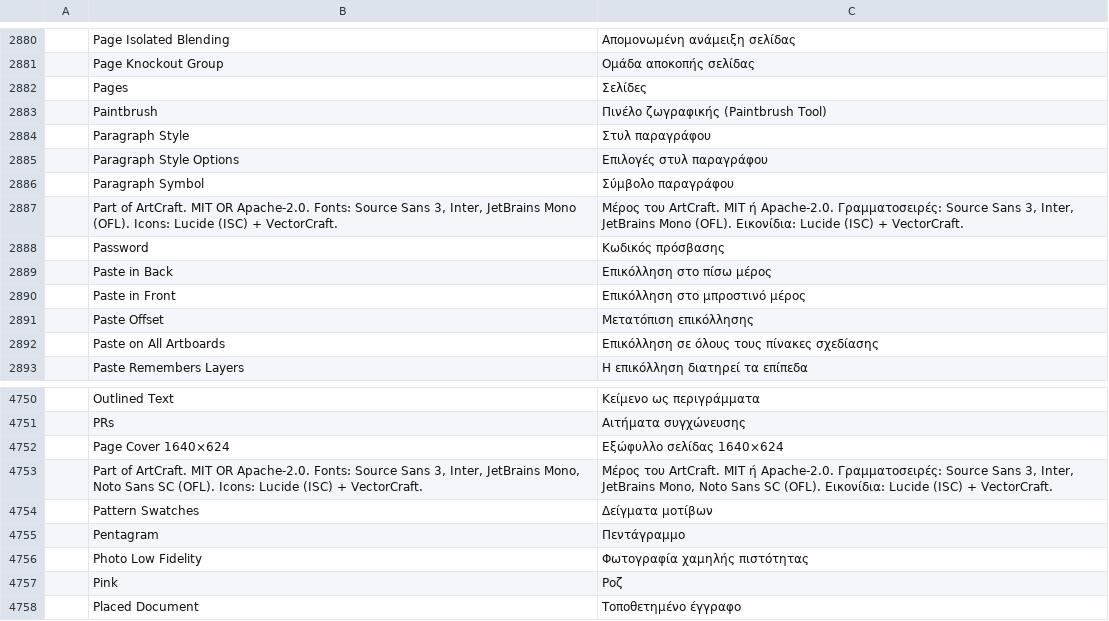
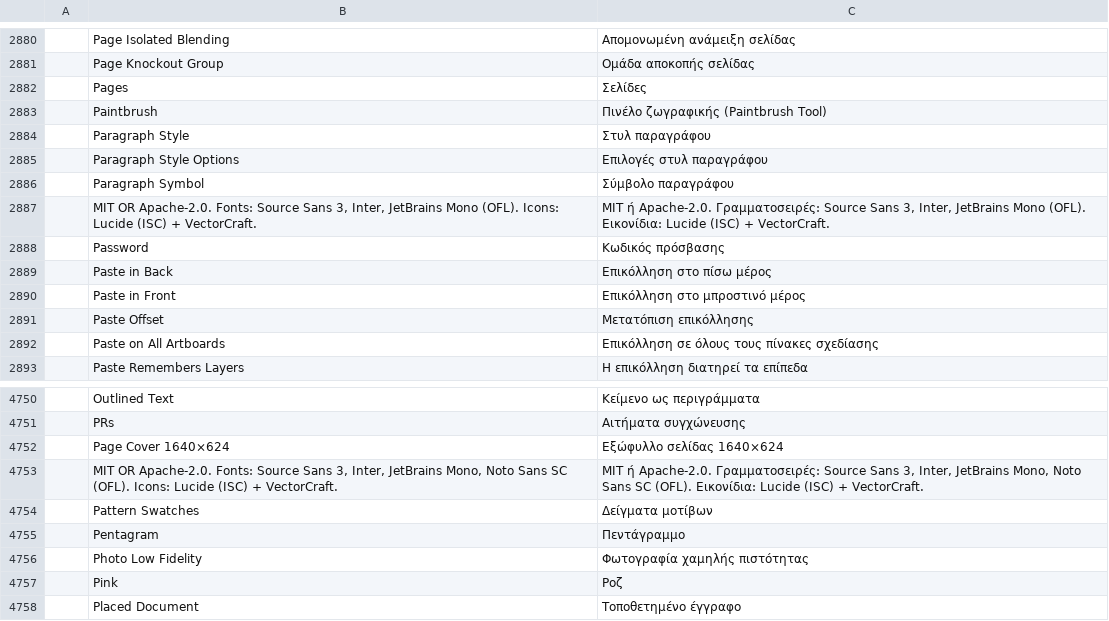
Before and after one commit to reefbreak/craft-suite, a TSV file: vectorcraft/crates/ui-egui/src/i18n/el.tsv, drawn as a sheet; only a part is shown, gaps mark what is left out; removed rows and columns are numbered as before the commit, all else as after; the diff names each change by its address in the sheet, - before the commit and + after, or states it on an @@ line.

```diff
--- a/vectorcraft/crates/ui-egui/src/i18n/el.tsv
+++ b/vectorcraft/crates/ui-egui/src/i18n/el.tsv
-row 2887:  | Part of ArtCraft. MIT OR Apache-2.0. Fonts: Source Sans 3, Inter, JetBrains Mono (OFL). Icons: Lucide (ISC) + VectorCraft. | Μέρος του ArtCraft. MIT ή Apache-2.0. Γραμματοσειρές: Source Sans 3, Inter, JetBrains Mono (OFL). Εικονίδια: Lucide (ISC) + VectorCraft.
+row 2887:  | MIT OR Apache-2.0. Fonts: Source Sans 3, Inter, JetBrains Mono (OFL). Icons: Lucide (ISC) + VectorCraft. | MIT ή Apache-2.0. Γραμματοσειρές: Source Sans 3, Inter, JetBrains Mono (OFL). Εικονίδια: Lucide (ISC) + VectorCraft.
-row 4753:  | Part of ArtCraft. MIT OR Apache-2.0. Fonts: Source Sans 3, Inter, JetBrains Mono, Noto Sans SC (OFL). Icons: Lucide (ISC) + VectorCraft. | Μέρος του ArtCraft. MIT ή Apache-2.0. Γραμματοσειρές: Source Sans 3, Inter, JetBrains Mono, Noto Sans SC (OFL). Εικονίδια: Lucide (ISC) + VectorCraft.
+row 4753:  | MIT OR Apache-2.0. Fonts: Source Sans 3, Inter, JetBrains Mono, Noto Sans SC (OFL). Icons: Lucide (ISC) + VectorCraft. | MIT ή Apache-2.0. Γραμματοσειρές: Source Sans 3, Inter, JetBrains Mono, Noto Sans SC (OFL). Εικονίδια: Lucide (ISC) + VectorCraft.
```
Also changed, not shown: vectorcraft/crates/ui-egui/src/i18n/bg.tsv, vectorcraft/crates/ui-egui/src/i18n/fr.tsv, 37 other files.
